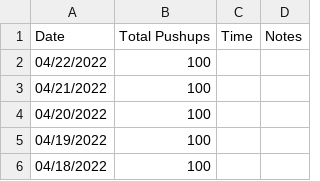
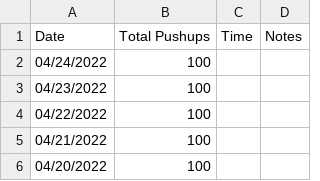
Before and after one commit to higgins/higgins.github.com, a CSV file: pushups.csv, drawn as a sheet; only a part is shown; the shorter side is filled out with more unchanged rows; the diff names each change by its address in the sheet, - before the commit and + after, or states it on an @@ line.

Commit message:
daily log and pushups 04/24/2022

```diff
--- a/pushups.csv
+++ b/pushups.csv
+row 2: 04/24/2022 | 100
+row 3: 04/23/2022 | 100
```
Also changed, not shown: 1 other file.
